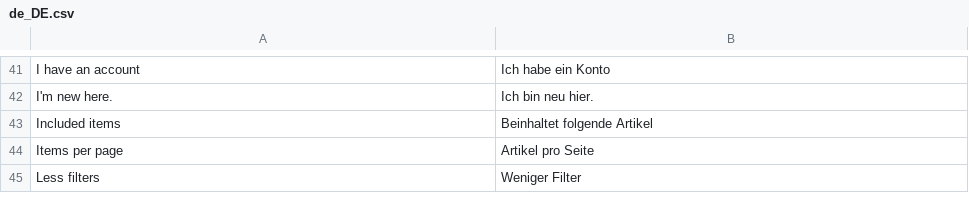
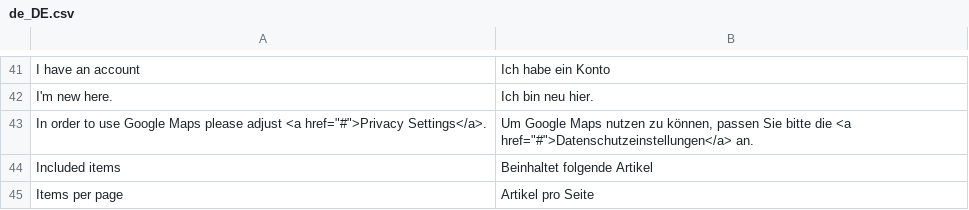
Before and after one commit to magesuite/theme-creativeshop, a CSV file: src/i18n/de_DE.csv, drawn as a sheet; only a part is shown, gaps mark what is left out; the shorter side is filled out with more unchanged rows.

```diff
--- a/src/i18n/de_DE.csv
+++ b/src/i18n/de_DE.csv
@@ -42,2 +42,3 @@
 "I'm new here.","Ich bin neu hier."
+"In order to use Google Maps please adjust <a href=""#"">Privacy Settings</a>.","Um Google Maps nutzen zu können, passen Sie bitte die <a href=""#"">Datenschutzeinstellungen</a> an."
 "Included items","Beinhaltet folgende Artikel"
```
Also changed, not shown: 15 other files.
